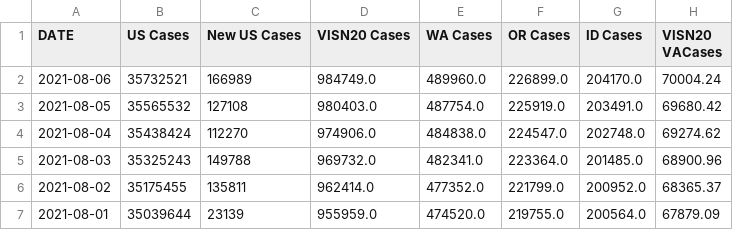
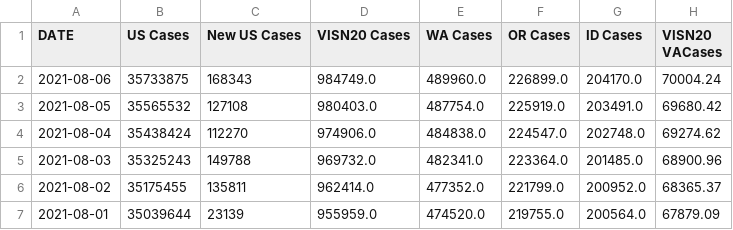
Before and after one commit to sourabpramanik/Covid, a CSV file: VAChart.csv, drawn as a sheet; only a part is shown; the diff names each change by its address in the sheet, - before the commit and + after, or states it on an @@ line.

```diff
--- a/VAChart.csv
+++ b/VAChart.csv
-B2 (US Cases): 35732521
+B2 (US Cases): 35733875
-C2 (New US Cases): 166989
+C2 (New US Cases): 168343
```
Also changed, not shown: CCTVAChart2.csv.
